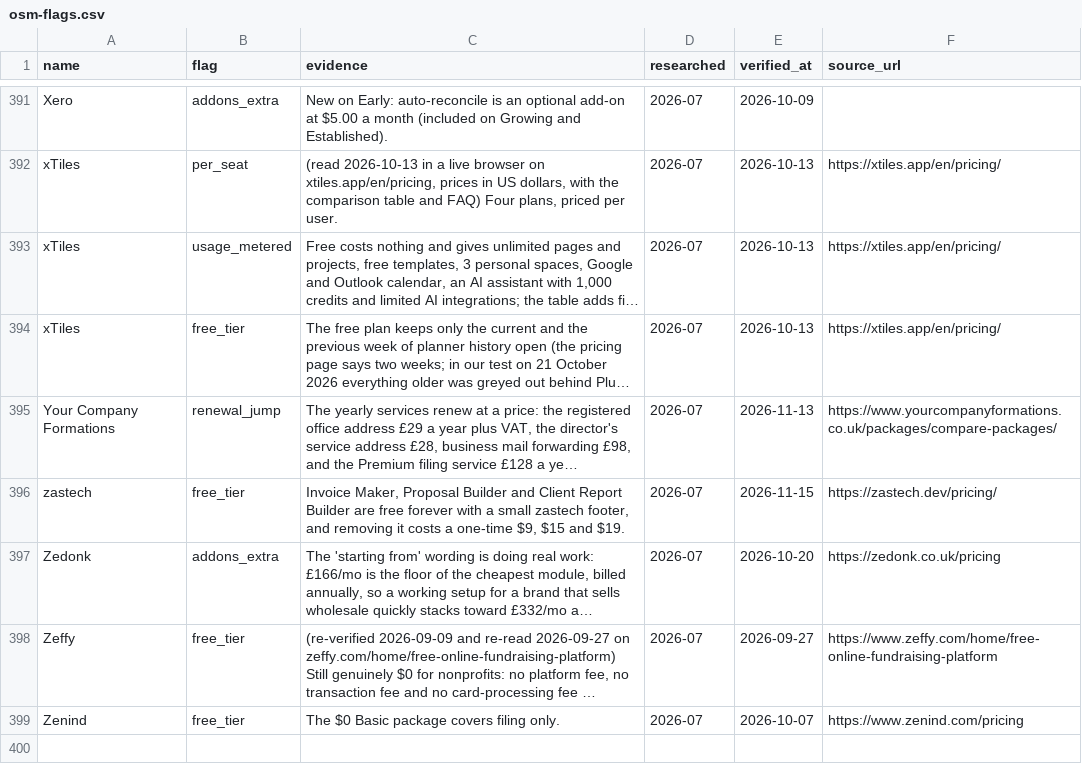
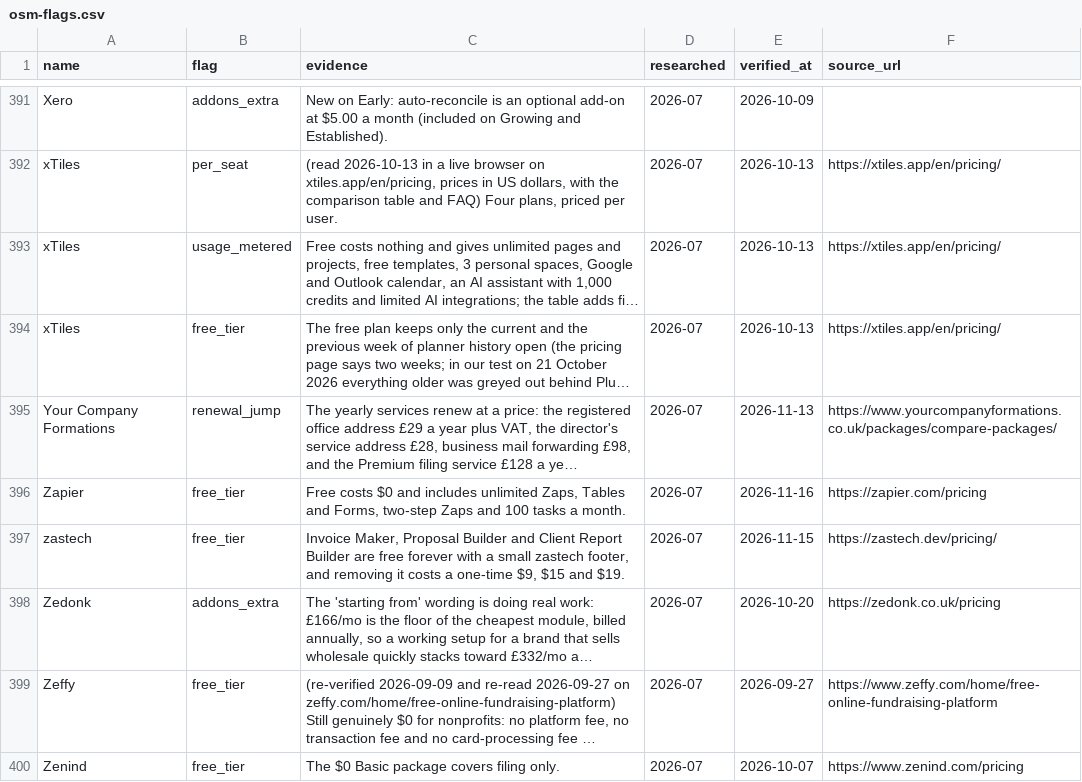
Before and after one commit to NewBegin-gif/officesoftwaremarketplace, a CSV file: data/osm-flags.csv, drawn as a sheet; only a part is shown, gaps mark what is left out; long unchanged cells end in …; the diff names each change by its address in the sheet, - before the commit and + after, or states it on an @@ line.

```diff
--- a/data/osm-flags.csv
+++ b/data/osm-flags.csv
+row 396: Zapier | free_tier | Free costs $0 and includes unlimited Zaps, Tables and Forms, two-step Zaps and 100 tasks a month. | 2026-07 | 2026-11-16 | https://zapier.com/pricing
```
Also changed, not shown: data/osm-tools.csv, 10 other files.
